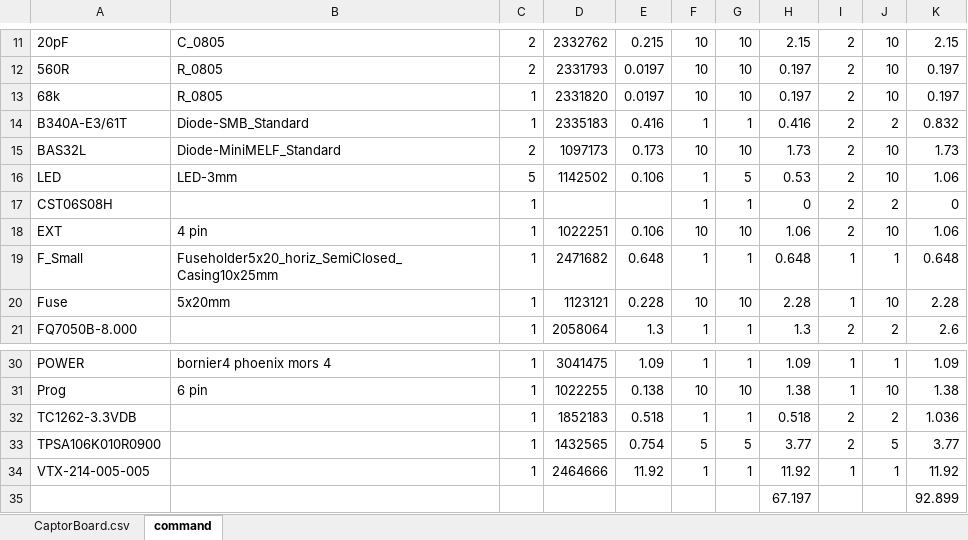
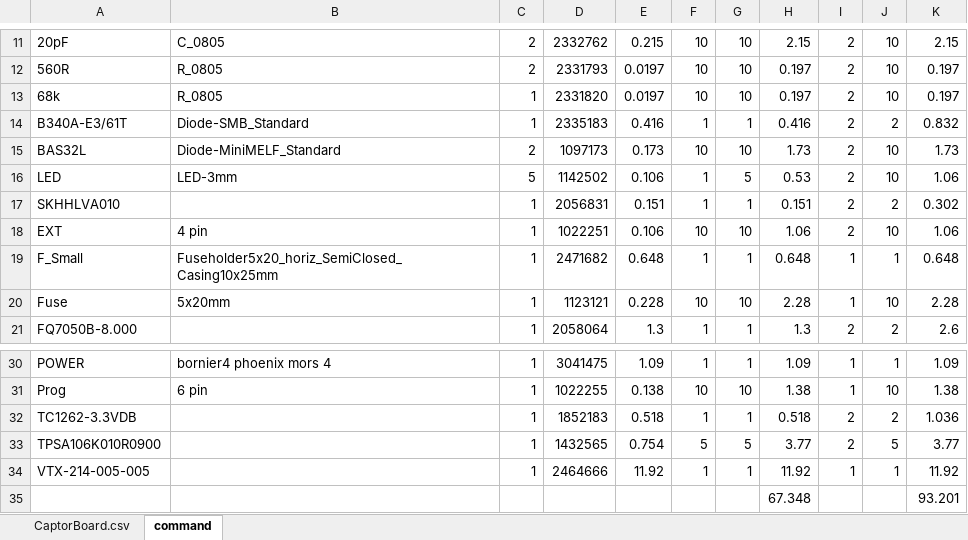
Before and after one commit to Philippe12/CaptorBoard, an Excel workbook: CaptorBoard.xlsx, sheet command, drawn as a sheet; only a part is shown, gaps mark what is left out; values as stored, in another font and other column widths than the file's, no borders; removed rows and columns are numbered as before the commit, all else as after; the diff names each change by its address in the sheet, - before the commit and + after, or states it on an @@ line.

```diff
--- a/CaptorBoard.xlsx (sheet command)
+++ b/CaptorBoard.xlsx (sheet command)
-A17: CST06S08H
+A17: SKHHLVA010
-D17: (empty)
+D17: 2056831
-E17: (empty)
+E17: 0.151
-H17: 0
+H17: 0.151
-K17: 0
+K17: 0.302
-row 35:  |  |  |  |  |  |  | 67.197 |  |  | 92.899
+row 35:  |  |  |  |  |  |  | 67.348 |  |  | 93.201
```
Also changed, not shown: 4 other files.
